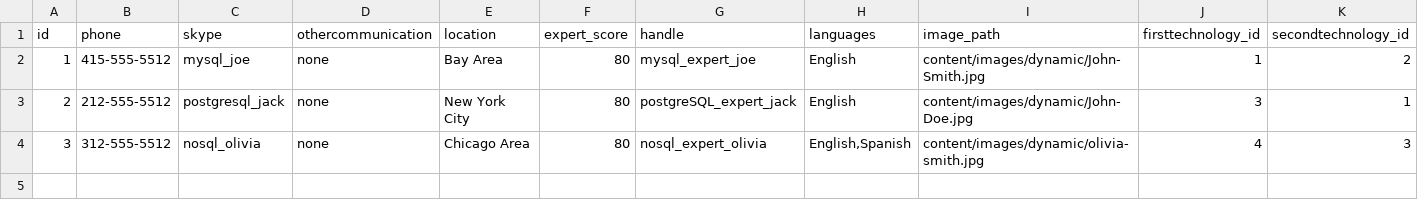
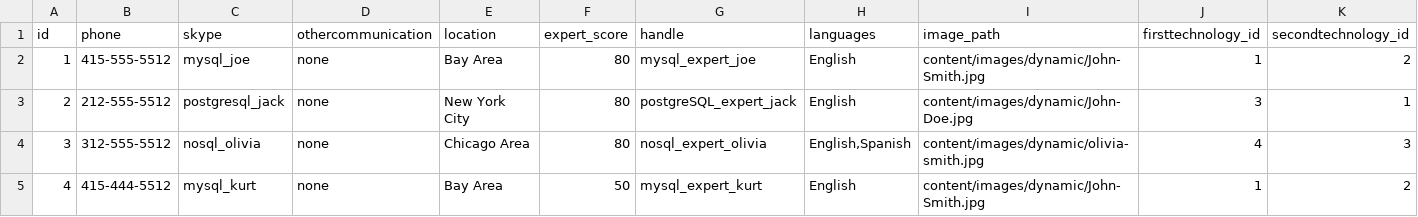
Before and after one commit to godorsal/dorsal, a CSV file: src/main/resources/config/liquibase/expertaccount.csv, drawn as a sheet; only a part is shown; rows hold the shown columns only; the diff names each change by its address in the sheet, - before the commit and + after, or states it on an @@ line.

Commit message:
Improving Expert Matching with optimized queries

```diff
--- a/src/main/resources/config/liquibase/expertaccount.csv
+++ b/src/main/resources/config/liquibase/expertaccount.csv
+row 5: 4 | 415-444-5512 | mysql_kurt | none | Bay Area | 50 | mysql_expert_kurt | English | content/images/dynamic/John-Smith.jpg | 1 | 2
```
Also changed, not shown: src/main/resources/config/liquibase/users.csv, 3 other files.
